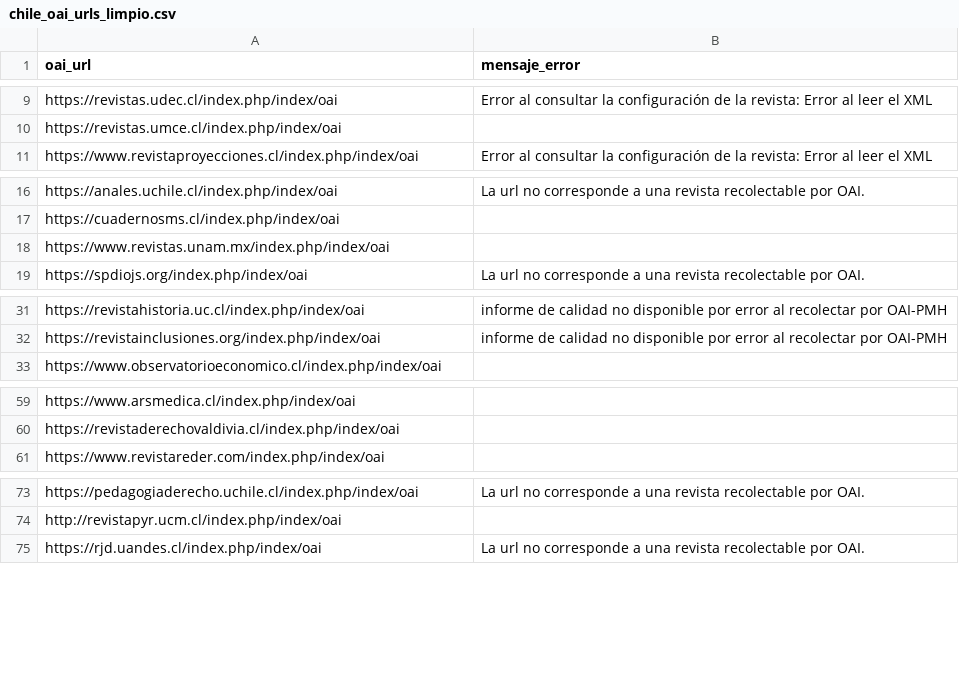
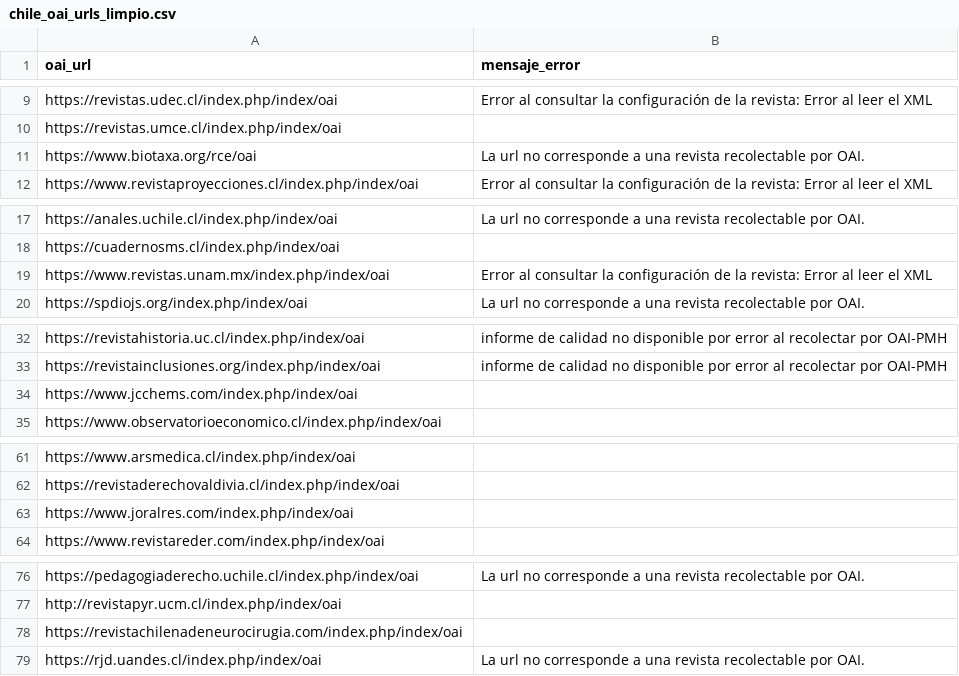
Before and after one commit to Ppantaleo/Informes-Bibliometricos, a CSV file: OJSinTheWorld/Chile/visualizations/chile_oai_urls_limpio.csv, drawn as a sheet; only a part is shown, gaps mark what is left out; the diff covers the shown part only.

```diff
--- a/OJSinTheWorld/Chile/visualizations/chile_oai_urls_limpio.csv
+++ b/OJSinTheWorld/Chile/visualizations/chile_oai_urls_limpio.csv
@@ -10,2 +10,3 @@ https://revistas.udec.cl/index.php/index/oai,Error al consultar la configuració
 https://revistas.umce.cl/index.php/index/oai,
+https://www.biotaxa.org/rce/oai,La url no corresponde a una revista recolectable por OAI.
 https://www.revistaproyecciones.cl/index.php/index/oai,Error al consultar la configuración de la revista: Error al leer el XML
@@ -17,3 +18,3 @@ https://anales.uchile.cl/index.php/index/oai,La url no corresponde a una revista
 https://cuadernosms.cl/index.php/index/oai,
-https://www.revistas.unam.mx/index.php/index/oai,
+https://www.revistas.unam.mx/index.php/index/oai,Error al consultar la configuración de la revista: Error al leer el XML
 https://spdiojs.org/index.php/index/oai,La url no corresponde a una revista recolectable por OAI.
@@ -32,2 +33,3 @@ https://revistahistoria.uc.cl/index.php/index/oai,informe de calidad no disponib
 https://revistainclusiones.org/index.php/index/oai,informe de calidad no disponible por error al recolectar por OAI-PMH
+https://www.jcchems.com/index.php/index/oai,
 https://www.observatorioeconomico.cl/index.php/index/oai,
@@ -60,2 +62,3 @@ https://www.arsmedica.cl/index.php/index/oai,
 https://revistaderechovaldivia.cl/index.php/index/oai,
+https://www.joralres.com/index.php/index/oai,
 https://www.revistareder.com/index.php/index/oai,
@@ -74,2 +77,3 @@ https://pedagogiaderecho.uchile.cl/index.php/index/oai,La url no corresponde a u
 http://revistapyr.ucm.cl/index.php/index/oai,
+https://revistachilenadeneurocirugia.com/index.php/index/oai,
 https://rjd.uandes.cl/index.php/index/oai,La url no corresponde a una revista recolectable por OAI.
```
Also changed, not shown: 2 added rows elsewhere in this file, OJSinTheWorld/Chile/visualizations/chile_juojs_activas.csv, OJSinTheWorld/Chile/visualizations/chile_todas_instalaciones.csv, 25 other files.
